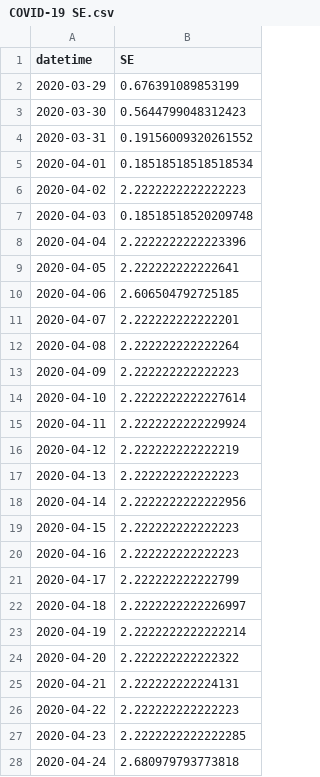
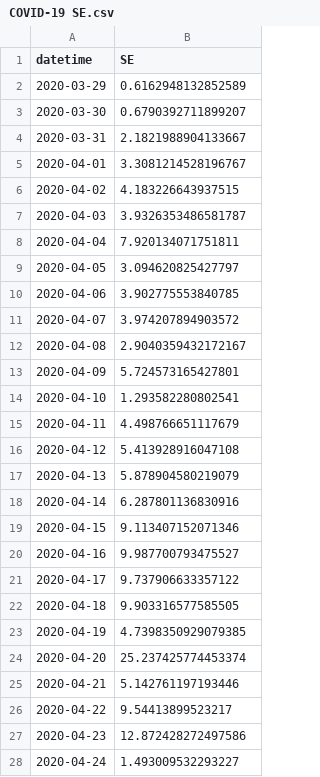
Before and after one commit to ravellys/COVID-19-Brasil, a CSV file: data/R0_data/COVID-19 SE.csv, drawn as a sheet; only a part is shown; the diff covers the shown part only.

```diff
--- a/data/R0_data/COVID-19 SE.csv
+++ b/data/R0_data/COVID-19 SE.csv
@@ -1,28 +1,28 @@
 datetime;SE
-2020-03-29;0.676391089853199
-2020-03-30;0.5644799048312423
-2020-03-31;0.19156009320261552
-2020-04-01;0.18518518518518534
-2020-04-02;2.2222222222222223
-2020-04-03;0.18518518520209748
-2020-04-04;2.2222222222223396
-2020-04-05;2.222222222222641
-2020-04-06;2.606504792725185
-2020-04-07;2.222222222222201
-2020-04-08;2.222222222222264
-2020-04-09;2.222222222222223
-2020-04-10;2.2222222222227614
-2020-04-11;2.2222222222229924
-2020-04-12;2.222222222222219
-2020-04-13;2.222222222222223
-2020-04-14;2.2222222222222956
-2020-04-15;2.222222222222223
-2020-04-16;2.222222222222223
-2020-04-17;2.222222222222799
-2020-04-18;2.2222222222226997
-2020-04-19;2.2222222222222214
-2020-04-20;2.222222222222322
-2020-04-21;2.222222222224131
-2020-04-22;2.222222222222223
-2020-04-23;2.2222222222222285
-2020-04-24;2.680979793773818
+2020-03-29;0.6162948132852589
+2020-03-30;0.6790392711899207
+2020-03-31;2.1821988904133667
+2020-04-01;3.3081214528196767
+2020-04-02;4.183226643937515
+2020-04-03;3.9326353486581787
+2020-04-04;7.920134071751811
+2020-04-05;3.094620825427797
+2020-04-06;3.902775553840785
+2020-04-07;3.974207894903572
+2020-04-08;2.9040359432172167
+2020-04-09;5.724573165427801
+2020-04-10;1.293582280802541
+2020-04-11;4.498766651117679
+2020-04-12;5.413928916047108
+2020-04-13;5.878904580219079
+2020-04-14;6.287801136830916
+2020-04-15;9.113407152071346
+2020-04-16;9.987700793475527
+2020-04-17;9.737906633357122
+2020-04-18;9.903316577585505
+2020-04-19;4.7398350929079385
+2020-04-20;25.237425774453374
+2020-04-21;5.142761197193446
+2020-04-22;9.54413899523217
+2020-04-23;12.872428272497586
+2020-04-24;1.493009532293227
```
Also changed, not shown: 19 added rows and 10 edited cells elsewhere in this file, data/R0_data/COVID-19 AL.csv, data/R0_data/COVID-19 Brazil.csv, 55 other files.
